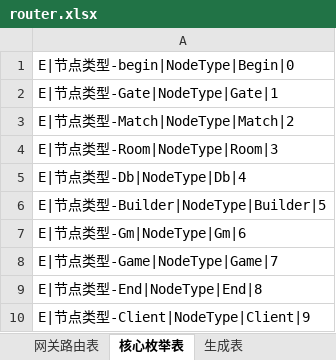
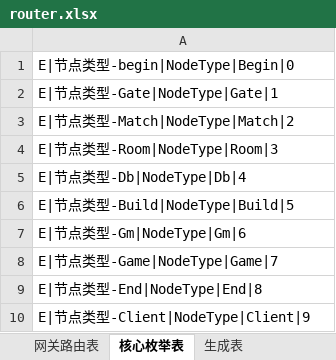
Before and after one commit to hechh/universal, an Excel workbook: configure/xlsx/router.xlsx, sheet 核心枚举表, drawn as a sheet; values as stored, in another font and other column widths than the file's, no borders; the diff names each change by its address in the sheet, - before the commit and + after, or states it on an @@ line.

```diff
--- a/configure/xlsx/router.xlsx (sheet 核心枚举表)
+++ b/configure/xlsx/router.xlsx (sheet 核心枚举表)
-A6: E|节点类型-Builder|NodeType|Builder|5
+A6: E|节点类型-Build|NodeType|Build|5
```
Also changed, not shown: 7 other files.
